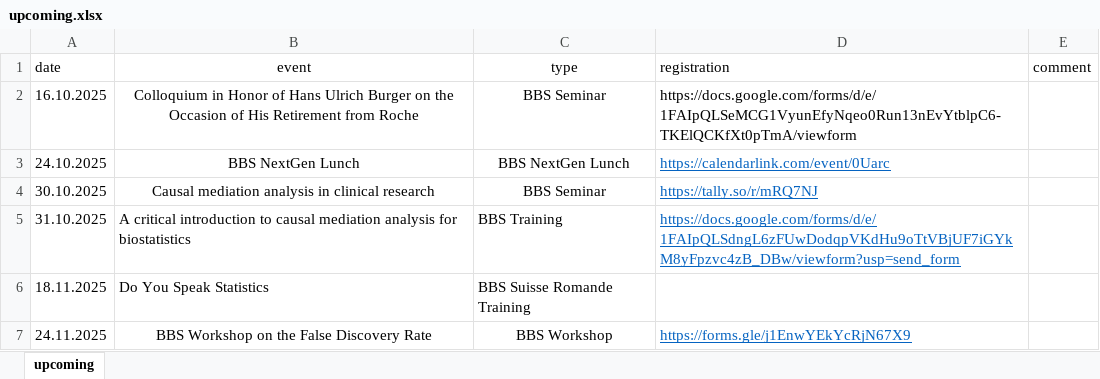
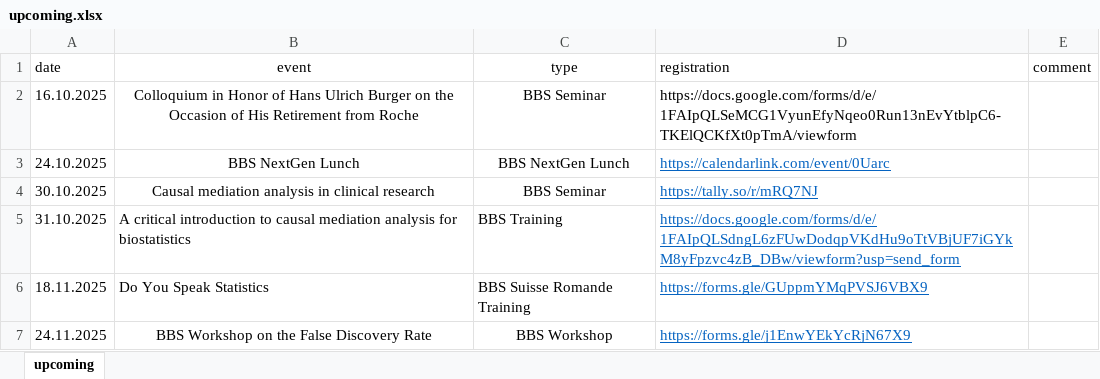
Before and after one commit to baselbiometrics/home, an Excel workbook: data/upcoming.xlsx, sheet upcoming, drawn as a sheet; values as stored, in another font and other column widths than the file's, no borders; charts and pictures not drawn; the diff names each change by its address in the sheet, - before the commit and + after, or states it on an @@ line.

```diff
--- a/data/upcoming.xlsx (sheet upcoming)
+++ b/data/upcoming.xlsx (sheet upcoming)
-D6 (registration): (empty)
+D6 (registration): https://forms.gle/GUppmYMqPVSJ6VBX9
```
Also changed, not shown: 10 other files.
